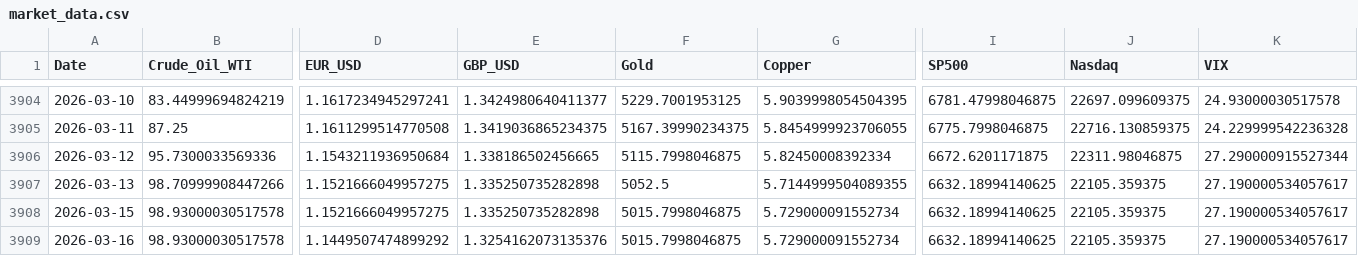
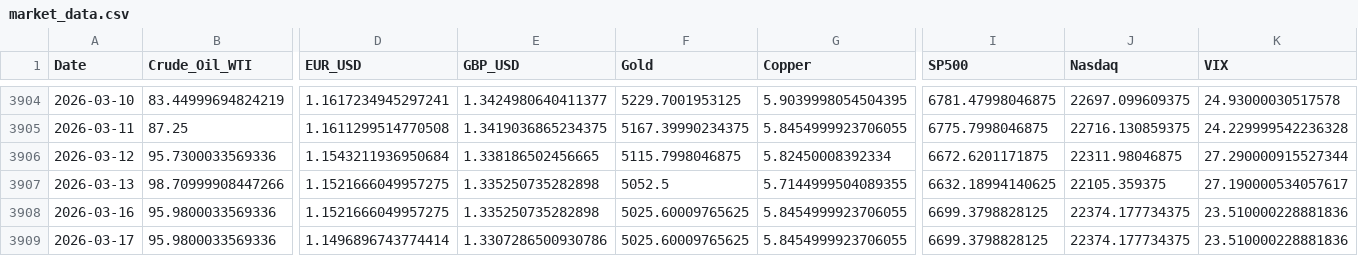
Before and after one commit to DevRiley/Automated-Global-Macroeconomic-Dashboard, a CSV file: data/market_data.csv, drawn as a sheet; only a part is shown, gaps mark what is left out; removed rows and columns are numbered as before the commit, all else as after; rows hold the shown columns only; the diff covers the shown part only; the diff names each change by its address in the sheet, - before the commit and + after, or states it on an @@ line.

```diff
--- a/data/market_data.csv
+++ b/data/market_data.csv
-row 3908: 2026-03-15 | 98.93000030517578 | 1.1521666049957275 | 1.335250735282898 | 5015.7998046875 | 5.729000091552734 | 6632.18994140625 | 22105.359375 | 27.190000534057617
-B3908 (Crude_Oil_WTI): 98.93000030517578
+B3908 (Crude_Oil_WTI): 95.9800033569336
-D3908 (EUR_USD): 1.1449507474899292
+D3908 (EUR_USD): 1.1521666049957275
-E3908 (GBP_USD): 1.3254162073135376
+E3908 (GBP_USD): 1.335250735282898
-F3908 (Gold): 5015.7998046875
+F3908 (Gold): 5025.60009765625
-G3908 (Copper): 5.729000091552734
+G3908 (Copper): 5.8454999923706055
-I3908 (SP500): 6632.18994140625
+I3908 (SP500): 6699.3798828125
-J3908 (Nasdaq): 22105.359375
+J3908 (Nasdaq): 22374.177734375
-K3908 (VIX): 27.190000534057617
+K3908 (VIX): 23.510000228881836
+row 3909: 2026-03-17 | 95.9800033569336 | 1.1496896743774414 | 1.3307286500930786 | 5025.60009765625 | 5.8454999923706055 | 6699.3798828125 | 22374.177734375 | 23.510000228881836
```
Also changed, not shown: 5 edited cells elsewhere in this file.
